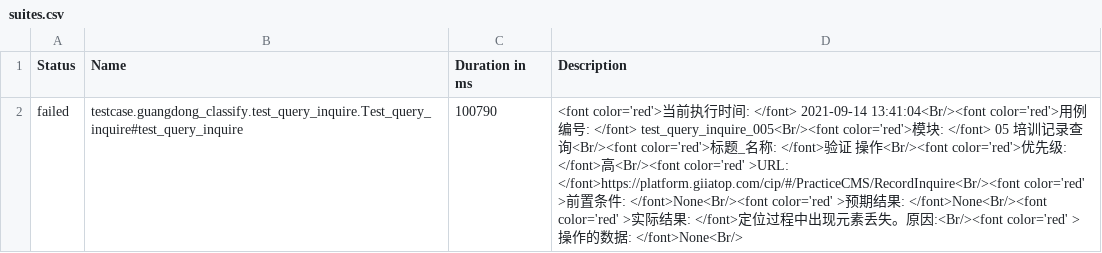
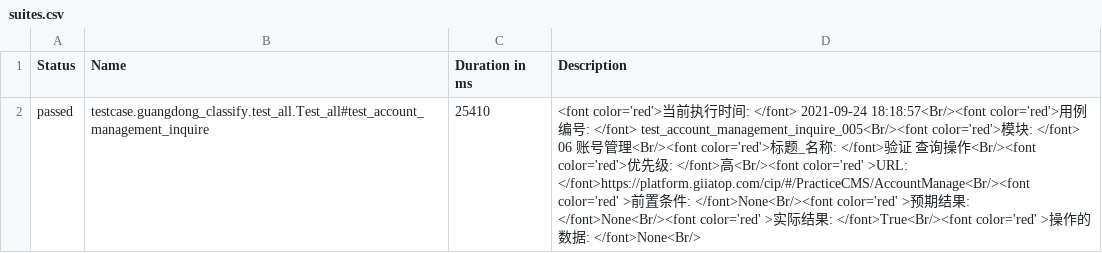
Before and after one commit to denghui18273435112/UI_automated_testing, a CSV file: report/allure-report/data/suites.csv, drawn as a sheet; removed rows and columns are numbered as before the commit, all else as after; the diff names each change by its address in the sheet, - before the commit and + after, or states it on an @@ line.

```diff
--- a/report/allure-report/data/suites.csv
+++ b/report/allure-report/data/suites.csv
-row 2: failed | testcase.guangdong_classify.test_query_inquire.Test_query_inquire#test_query_inquire | 100790 | <font color='red'>当前执行时间: </font> 2021-09-14 13:41:04<Br/><font color='red'>用例编号: </font> test_query_inquire_005<Br/><font color='red'>模块: </font> 05 培训记录查询<Br/><font color='red'>标题_名称: </font>验证 操作<Br/><font color='red'>优先级: </font>高<Br/><font color='red' >URL: </font>https://platform.giiatop.com/cip/#/PracticeCMS/RecordInquire<Br/><font color='red' >前置条件: </font>None<Br/><font color='red' >预期结果: </font>None<Br/><font color='red' >实际结果: </font>定位过程中出现元素丢失。原因:<Br/><font color='red' >操作的数据: </font>None<Br/>
+row 2: passed | testcase.guangdong_classify.test_all.Test_all#test_account_management_inquire | 25410 | <font color='red'>当前执行时间: </font> 2021-09-24 18:18:57<Br/><font color='red'>用例编号: </font> test_account_management_inquire_005<Br/><font color='red'>模块: </font> 06 账号管理<Br/><font color='red'>标题_名称: </font>验证 查询操作<Br/><font color='red'>优先级: </font>高<Br/><font color='red' >URL: </font>https://platform.giiatop.com/cip/#/PracticeCMS/AccountManage<Br/><font color='red' >前置条件: </font>None<Br/><font color='red' >预期结果: </font>None<Br/><font color='red' >实际结果: </font>True<Br/><font color='red' >操作的数据: </font>None<Br/>
```
Also changed, not shown: 28 other files.
